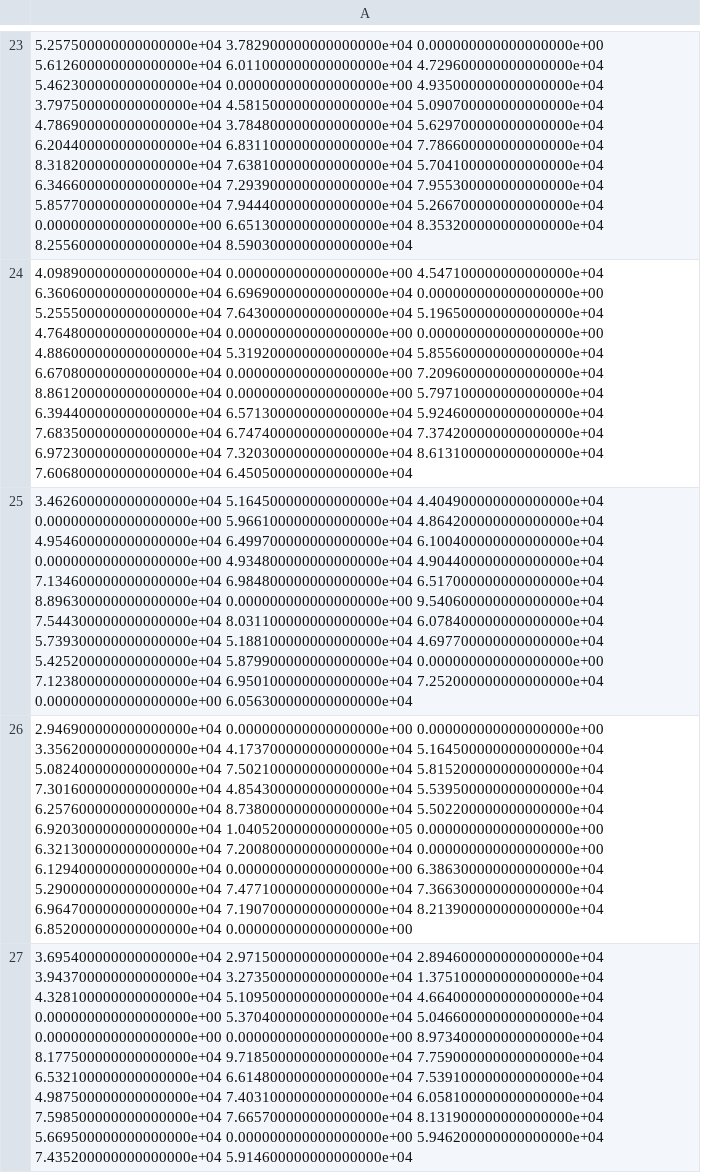
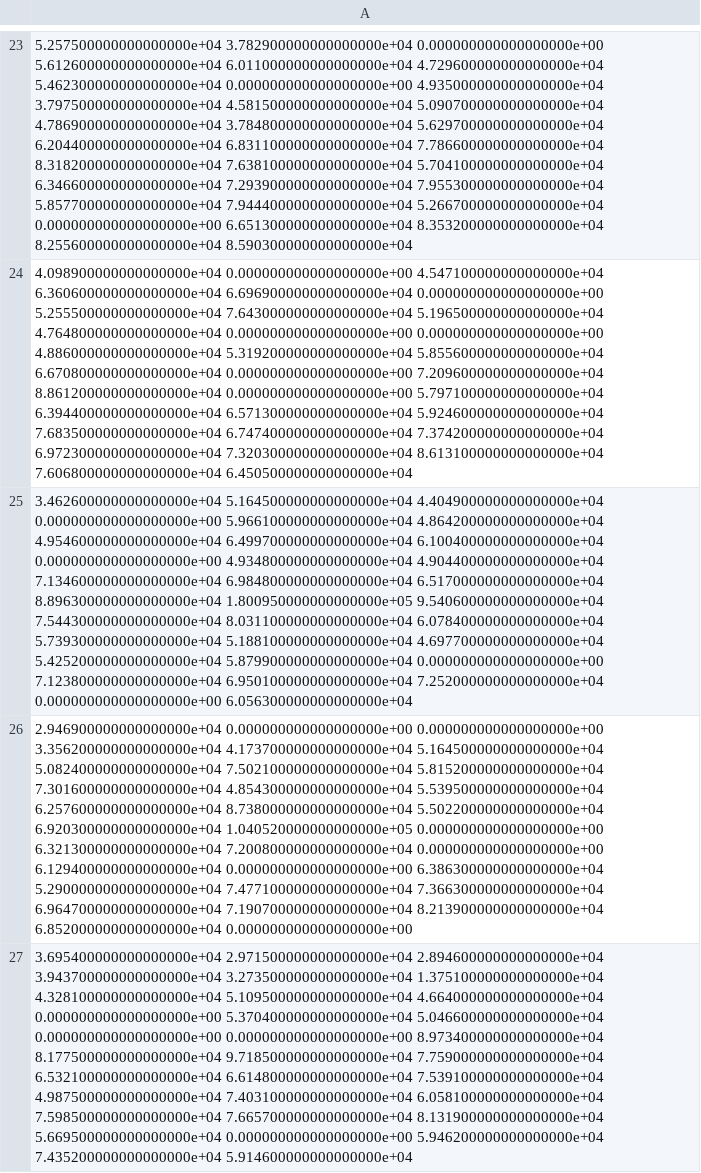
Before and after one commit to rstanuwijaya/jensen-lab-analysis, a CSV file: example/analysis/pixel_accumulated_count/Theta=0_2677165_Frame2_Exp500_Bothinc_frame1000.csv, drawn as a sheet; only a part is shown, gaps mark what is left out; the diff names each change by its address in the sheet, - before the commit and + after, or states it on an @@ line.

```diff
--- a/example/analysis/pixel_accumulated_count/Theta=0_2677165_Frame2_Exp500_Bothinc_frame1000.csv
+++ b/example/analysis/pixel_accumulated_count/Theta=0_2677165_Frame2_Exp500_Bothinc_frame1000.csv
-A25: …6.517000000000000000e+04 8.896300000000000000e+04 0.000000000000000000e+00 9.540600000000000000e+04 7.544300000000000000e+04…
+A25: …6.517000000000000000e+04 8.896300000000000000e+04 1.800950000000000000e+05 9.540600000000000000e+04 7.544300000000000000e+04…
```
Also changed, not shown: example/analysis/pixel_coincidence_count/Theta=0_2677165_Frame2_Exp500_Bothinc_frame1000.csv, example/analysis/time_accumulated_count/Theta=0_2677165_Frame2_Exp500_Bothinc_frame1000.csv, 10 other files.
